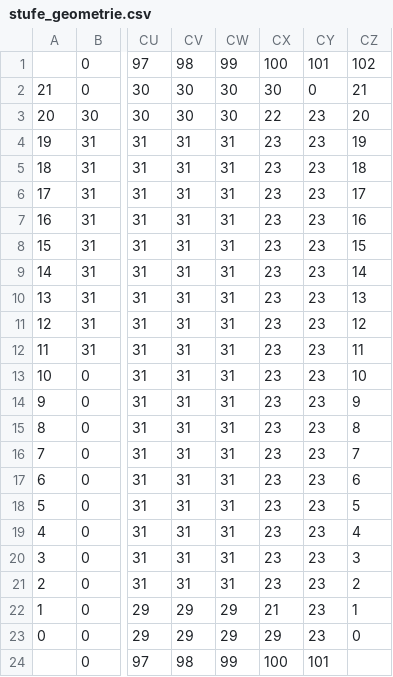
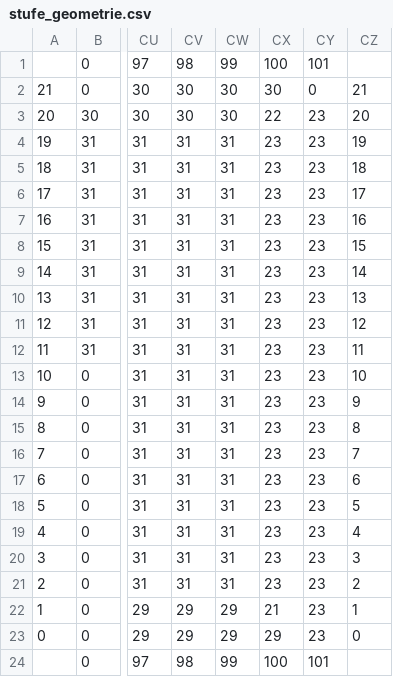
Before and after one commit to jp90/srcParallel, a CSV file: stufe_geometrie.csv, drawn as a sheet; only a part is shown, gaps mark what is left out; the diff names each change by its address in the sheet, - before the commit and + after, or states it on an @@ line.

Commit message:
Update stufe_geometrie.csv

```diff
--- a/stufe_geometrie.csv
+++ b/stufe_geometrie.csv
-CZ1: 102
+CZ1: (empty)
```
